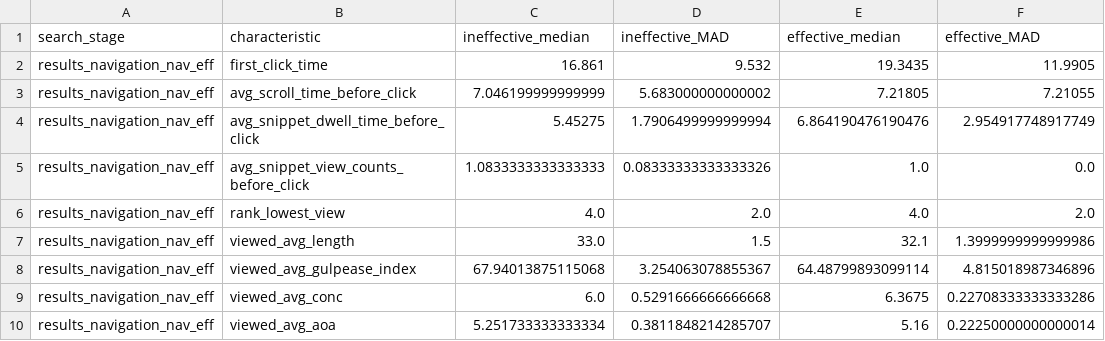
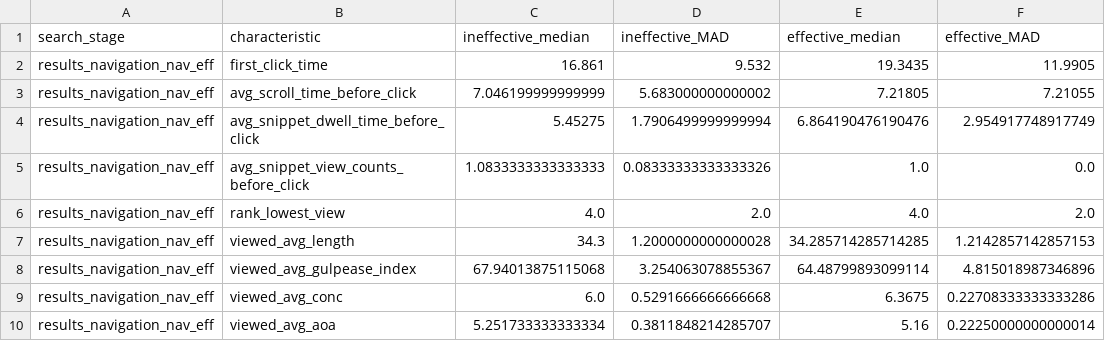
Before and after one commit to SOLandChildren/CHIIR27_LogAnalysis, a CSV file: Results/results_navigation_nav_eff_effective_ineffective_desc_stats.csv, drawn as a sheet.

```diff
--- a/Results/results_navigation_nav_eff_effective_ineffective_desc_stats.csv
+++ b/Results/results_navigation_nav_eff_effective_ineffective_desc_stats.csv
@@ -6,3 +6,3 @@ results_navigation_nav_eff,avg_snippet_view_counts_before_click,1.08333333333333
 results_navigation_nav_eff,rank_lowest_view,4.0,2.0,4.0,2.0
-results_navigation_nav_eff,viewed_avg_length,33.0,1.5,32.1,1.3999999999999986
+results_navigation_nav_eff,viewed_avg_length,34.3,1.2000000000000028,34.285714285714285,1.2142857142857153
 results_navigation_nav_eff,viewed_avg_gulpease_index,67.94013875115068,3.254063078855367,64.48799893099114,4.815018987346896
```
Also changed, not shown: Data/navigation_quality.csv, Data/query_formulation_df.csv, 23 other files.
